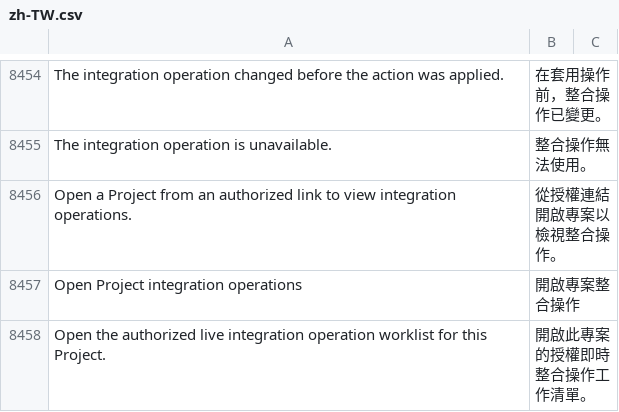
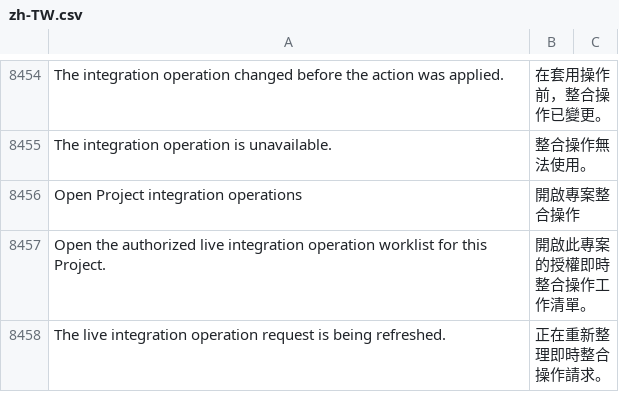
Before and after one commit to kaibowang-hash/jce_npi, a CSV file: apps/npi_core/npi_core/translations/zh-TW.csv, drawn as a sheet; only a part is shown, gaps mark what is left out; the shorter side is filled out with more unchanged rows; removed rows and columns are numbered as before the commit, all else as after; the diff covers the shown part only; the diff names each change by its address in the sheet, - before the commit and + after, or states it on an @@ line.

```diff
--- a/apps/npi_core/npi_core/translations/zh-TW.csv
+++ b/apps/npi_core/npi_core/translations/zh-TW.csv
-row 8456: Open a Project from an authorized link to view integration operations. | 從授權連結開啟專案以檢視整合操作。
```
Also changed, not shown: 47 added rows elsewhere in this file, apps/npi_core/npi_core/translations/zh.csv, 13 other files.
